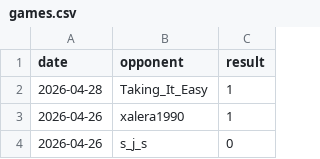
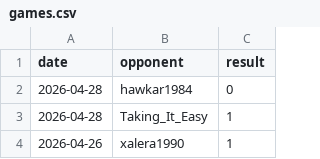
Before and after one commit to IsaacVerm/chess-dashboard, a CSV file: data/games.csv, drawn as a sheet; only a part is shown; the shorter side is filled out with more unchanged rows; the diff names each change by its address in the sheet, - before the commit and + after, or states it on an @@ line.

```diff
--- a/data/games.csv
+++ b/data/games.csv
+row 2: 2026-04-28 | hawkar1984 | 0
```
Also changed, not shown: data/metrics.csv, 1 other file.
